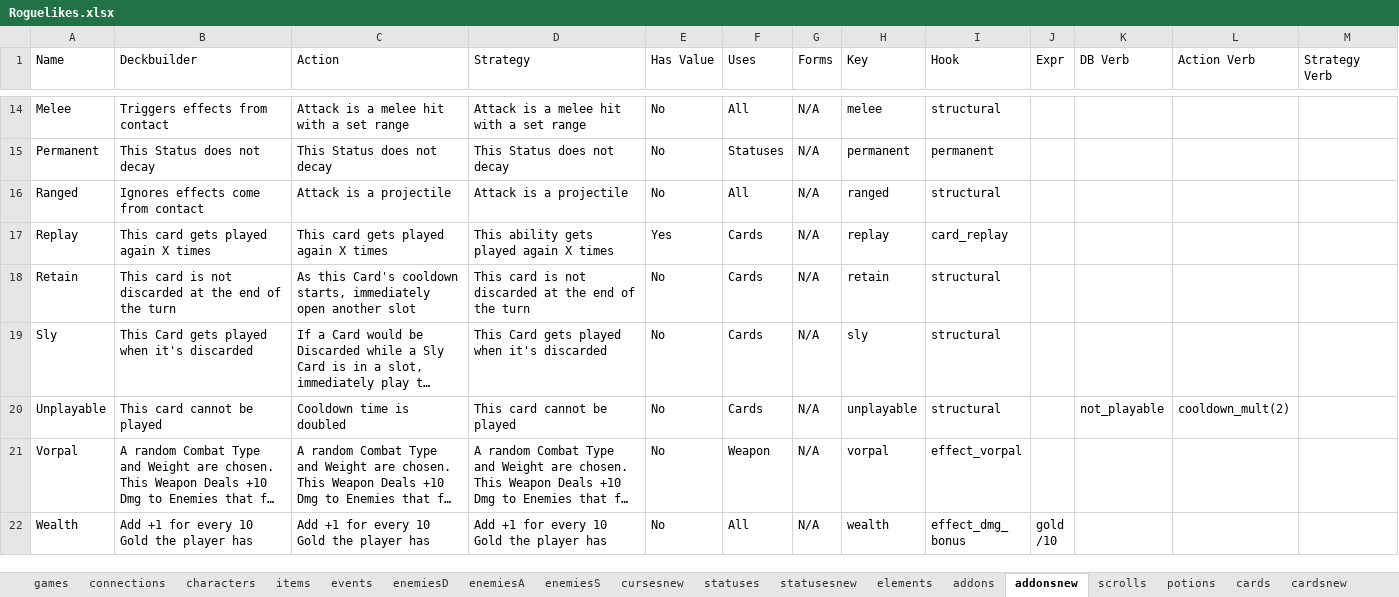
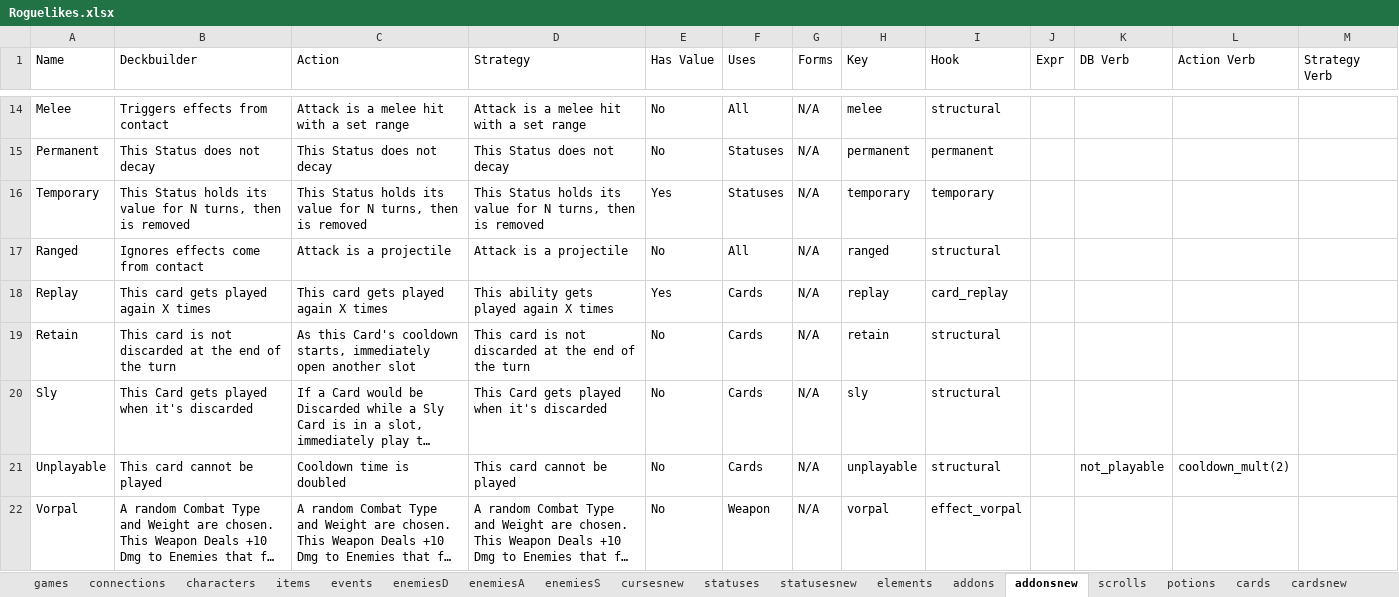
Before and after one commit to batsling/Roguelike-like, an Excel workbook: tools/Roguelikes.xlsx, sheet addonsnew, drawn as a sheet; only a part is shown, gaps mark what is left out; the shorter side is filled out with more unchanged rows; long unchanged cells end in …; values as stored, in another font and other column widths than the file's, no borders; table styles not drawn; the diff names each change by its address in the sheet, - before the commit and + after, or states it on an @@ line.

Commit message:
Add Temporary status addon (clock + countdown) across all combats (#108)

```diff
--- a/tools/Roguelikes.xlsx (sheet addonsnew)
+++ b/tools/Roguelikes.xlsx (sheet addonsnew)
+row 16: Temporary | This Status holds its value for N turns, then is removed | This Status holds its value for N turns, then is removed | This Status holds its value for N turns, then is removed | Yes | Statuses | N/A | temporary | temporary
```
Also changed, not shown: sheet games, 40 other files.
